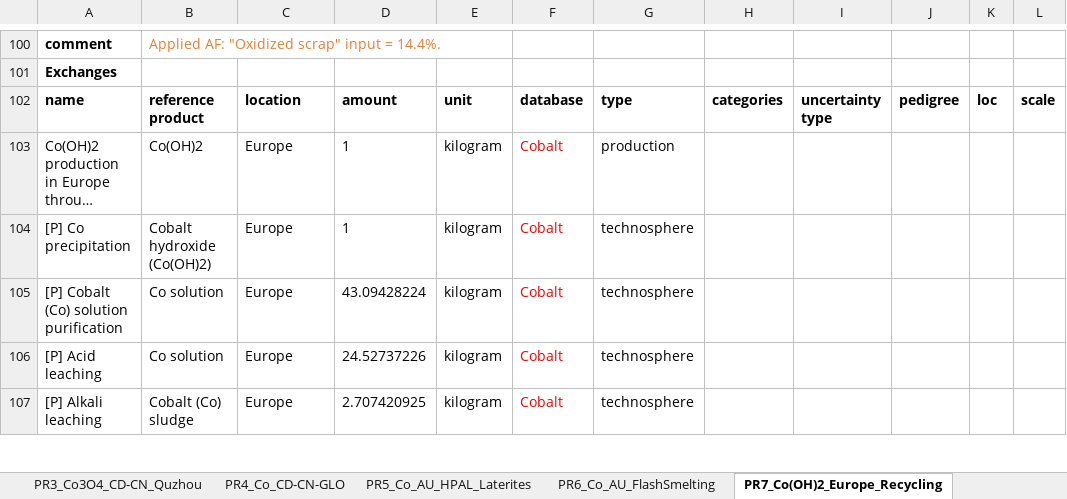
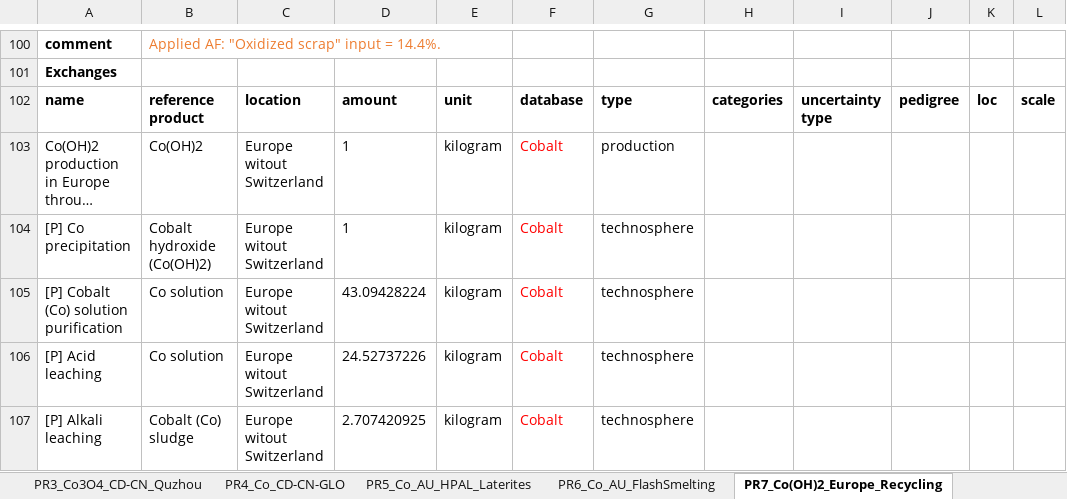
Before and after one commit to marpellan/fasc_metal_sustainability, an Excel workbook: data/LCIs/Lai_2025/Co_LCIs_BW_Final_v1.xlsx, sheet PR7_Co(OH)2_Europe_Recycling, drawn as a sheet; only a part is shown, gaps mark what is left out; long unchanged cells end in …; values as stored, in another font and other column widths than the file's, no borders; the diff covers the shown part only; the diff names each change by its address in the sheet, - before the commit and + after, or states it on an @@ line.

```diff
--- a/data/LCIs/Lai_2025/Co_LCIs_BW_Final_v1.xlsx (sheet PR7_Co(OH)2_Europe_Recycling)
+++ b/data/LCIs/Lai_2025/Co_LCIs_BW_Final_v1.xlsx (sheet PR7_Co(OH)2_Europe_Recycling)
-C103:C107: Europe
+C103:C107: Europe witout Switzerland
```
Also changed, not shown: 22 edited cells elsewhere in this sheet, sheet Co_Market_GLO, sheet PR3_Co3O4_CD-CN_Quzhou, sheet PR2_CoSO4_CD-CN_Tongxiang, sheet PR4_Co_CD-CN-GLO, data/LCIs/Lai_2025/Cu_LCIs_BW_Final_v2.xlsx, data/LCIs/Lai_2025/Li_LCIs_BW_Final_v1.xlsx, 57 other files.
